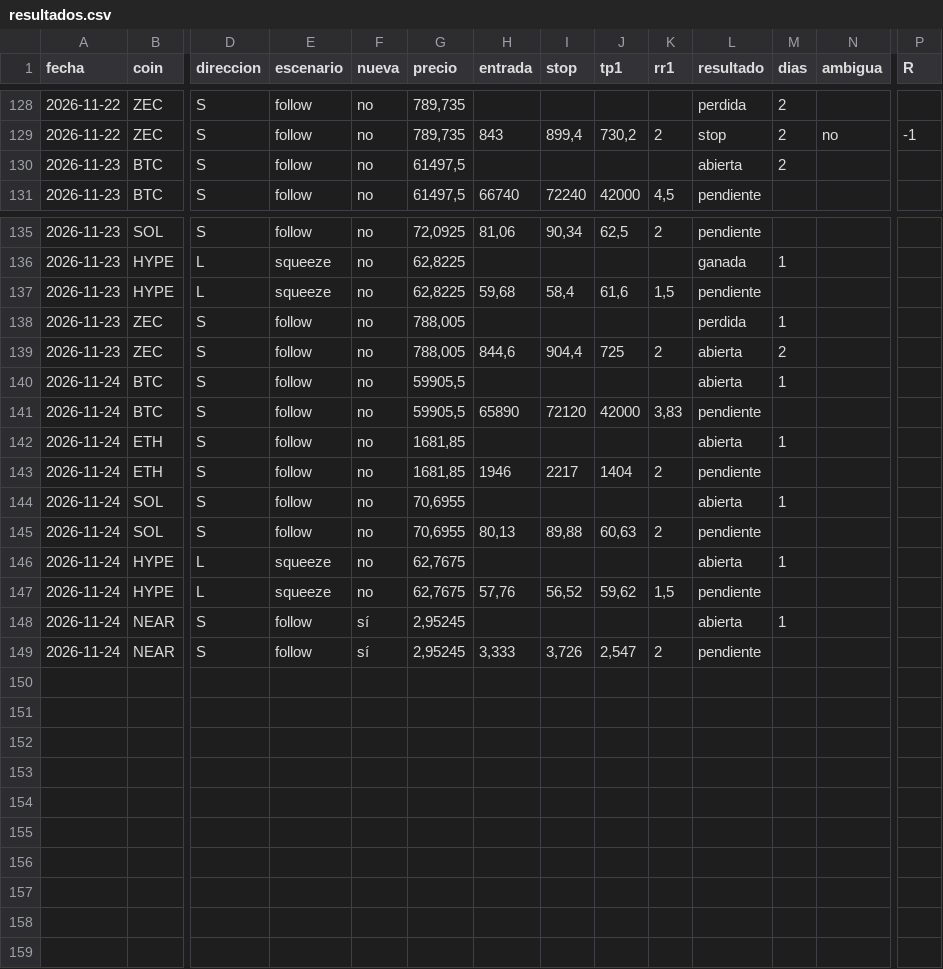
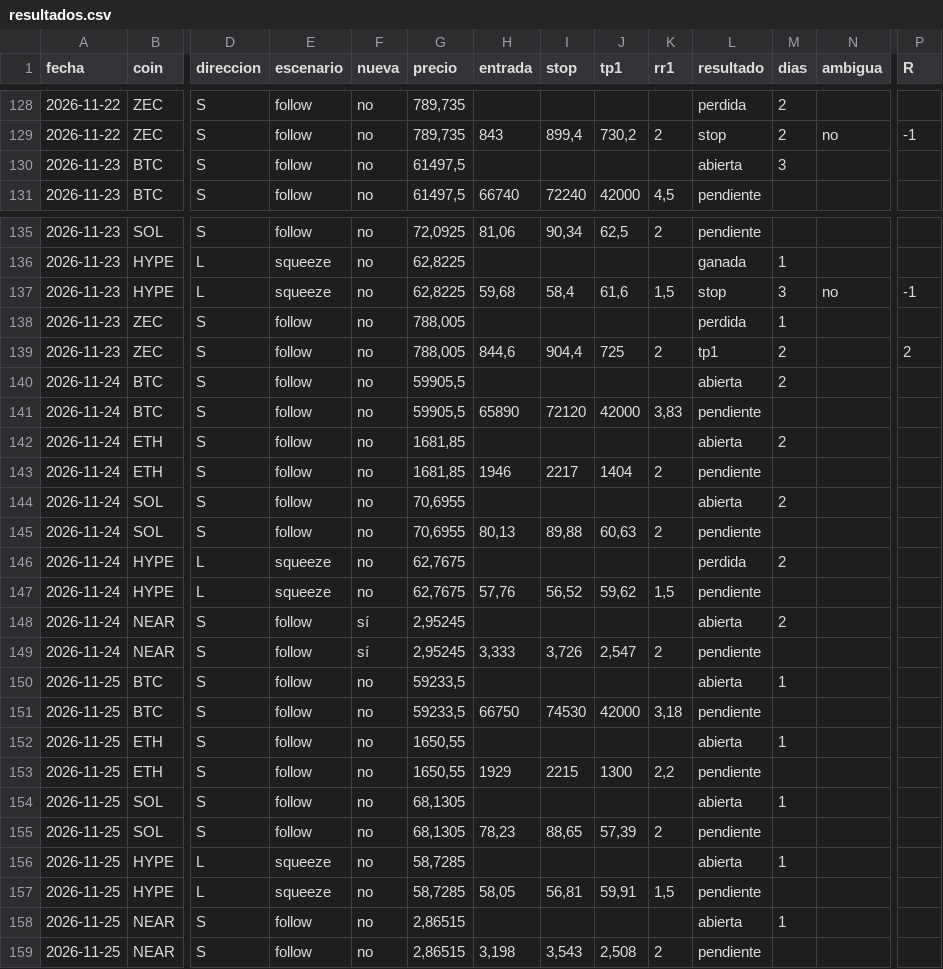
Before and after one commit to dhcode-arg/vmc, a CSV file: datos/smart-money/resultados.csv, drawn as a sheet; only a part is shown, gaps mark what is left out; rows hold the shown columns only; the diff covers the shown part only; the diff names each change by its address in the sheet, - before the commit and + after, or states it on an @@ line.

```diff
--- a/datos/smart-money/resultados.csv
+++ b/datos/smart-money/resultados.csv
-M130 (dias): 2
+M130 (dias): 3
-L137 (resultado): pendiente
+L137 (resultado): stop
-M137 (dias): (empty)
+M137 (dias): 3
-N137 (ambigua): (empty)
+N137 (ambigua): no
-P137 (R): (empty)
+P137 (R): -1
-L139 (resultado): abierta
+L139 (resultado): tp1
-P139 (R): (empty)
+P139 (R): 2
-M140 (dias): 1
+M140 (dias): 2
-M142 (dias): 1
+M142 (dias): 2
-M144 (dias): 1
+M144 (dias): 2
-L146 (resultado): abierta
+L146 (resultado): perdida
-M146 (dias): 1
+M146 (dias): 2
-M148 (dias): 1
+M148 (dias): 2
+row 150: 2026-11-25 | BTC | S | follow | no | 59233,5 |  |  |  |  | abierta | 1
+row 151: 2026-11-25 | BTC | S | follow | no | 59233,5 | 66750 | 74530 | 42000 | 3,18 | pendiente
+row 152: 2026-11-25 | ETH | S | follow | no | 1650,55 |  |  |  |  | abierta | 1
+row 153: 2026-11-25 | ETH | S | follow | no | 1650,55 | 1929 | 2215 | 1300 | 2,2 | pendiente
+row 154: 2026-11-25 | SOL | S | follow | no | 68,1305 |  |  |  |  | abierta | 1
+row 155: 2026-11-25 | SOL | S | follow | no | 68,1305 | 78,23 | 88,65 | 57,39 | 2 | pendiente
+row 156: 2026-11-25 | HYPE | L | squeeze | no | 58,7285 |  |  |  |  | abierta | 1
+row 157: 2026-11-25 | HYPE | L | squeeze | no | 58,7285 | 58,05 | 56,81 | 59,91 | 1,5 | pendiente
+row 158: 2026-11-25 | NEAR | S | follow | no | 2,86515 |  |  |  |  | abierta | 1
+row 159: 2026-11-25 | NEAR | S | follow | no | 2,86515 | 3,198 | 3,543 | 2,508 | 2 | pendiente
```
Also changed, not shown: 4 edited cells elsewhere in this file, 4 other files.
